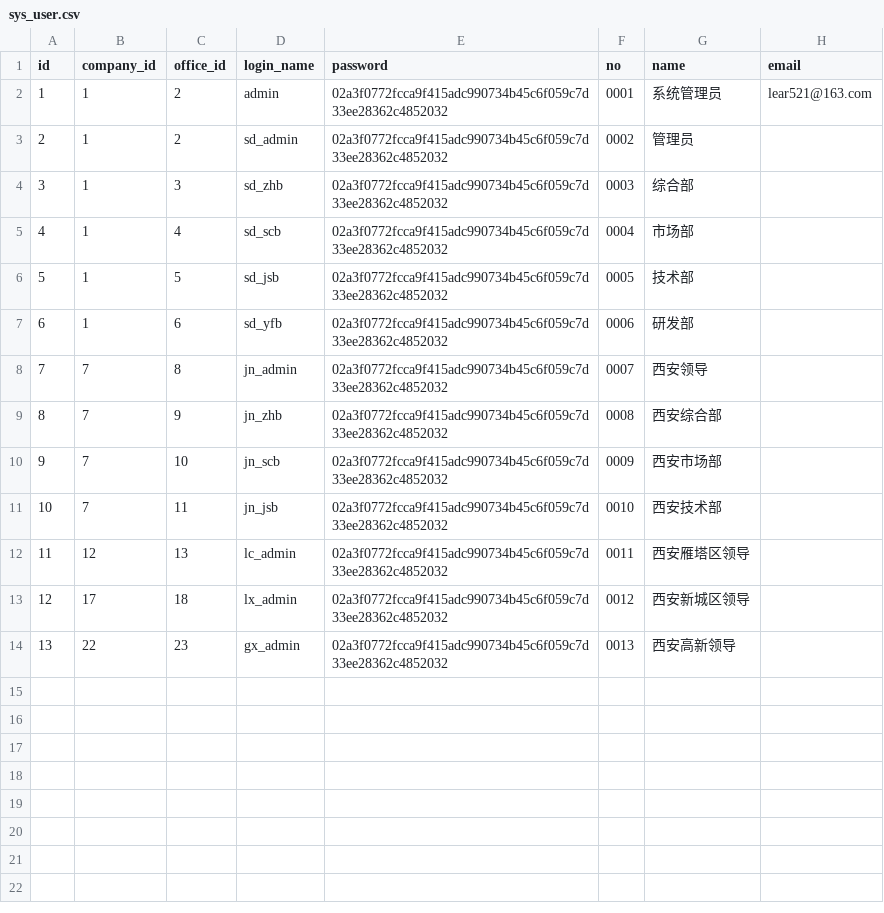
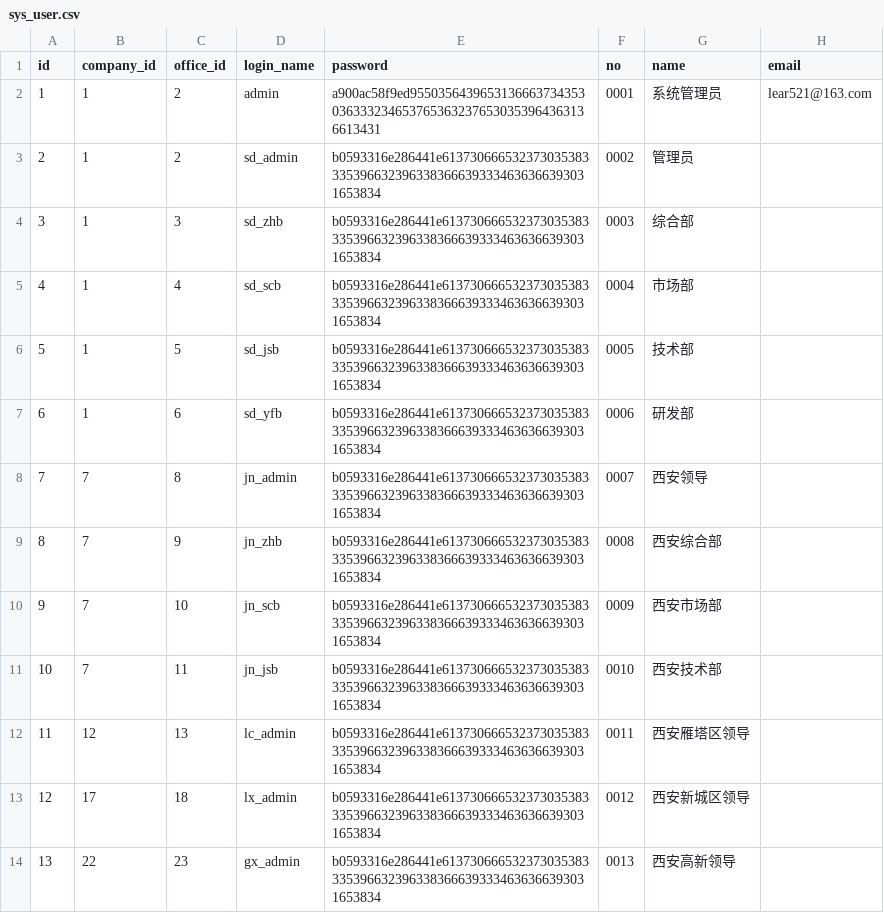
Before and after one commit to YanpingDong/DypCMS, a CSV file: src/main/resources/liquibase/db/sys/sys_user.csv, drawn as a sheet; only a part is shown; the diff names each change by its address in the sheet, - before the commit and + after, or states it on an @@ line.

Commit message:
finished login

```diff
--- a/src/main/resources/liquibase/db/sys/sys_user.csv
+++ b/src/main/resources/liquibase/db/sys/sys_user.csv
-E2 (password): 02a3f0772fcca9f415adc990734b45c6f059c7d33ee28362c4852032
+E2 (password): a900ac58f9ed95503564396531366637343530363332346537653632376530353964363136613431
-E3:E14 (password): 02a3f0772fcca9f415adc990734b45c6f059c7d33ee28362c4852032
+E3:E14 (password): b0593316e286441e6137306665323730353833353966323963383666393334636366393031653834
```
Also changed, not shown: 7 other files.
